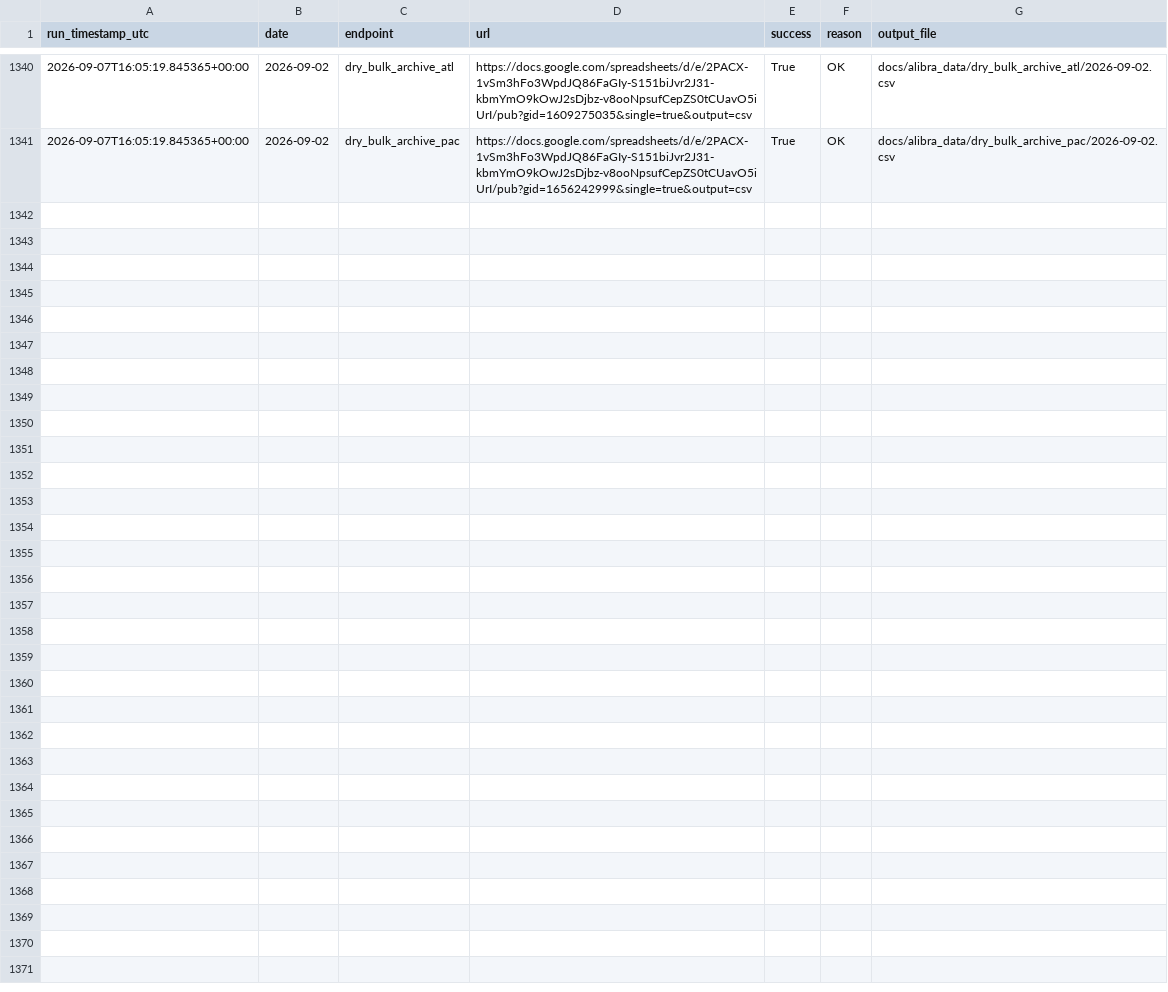
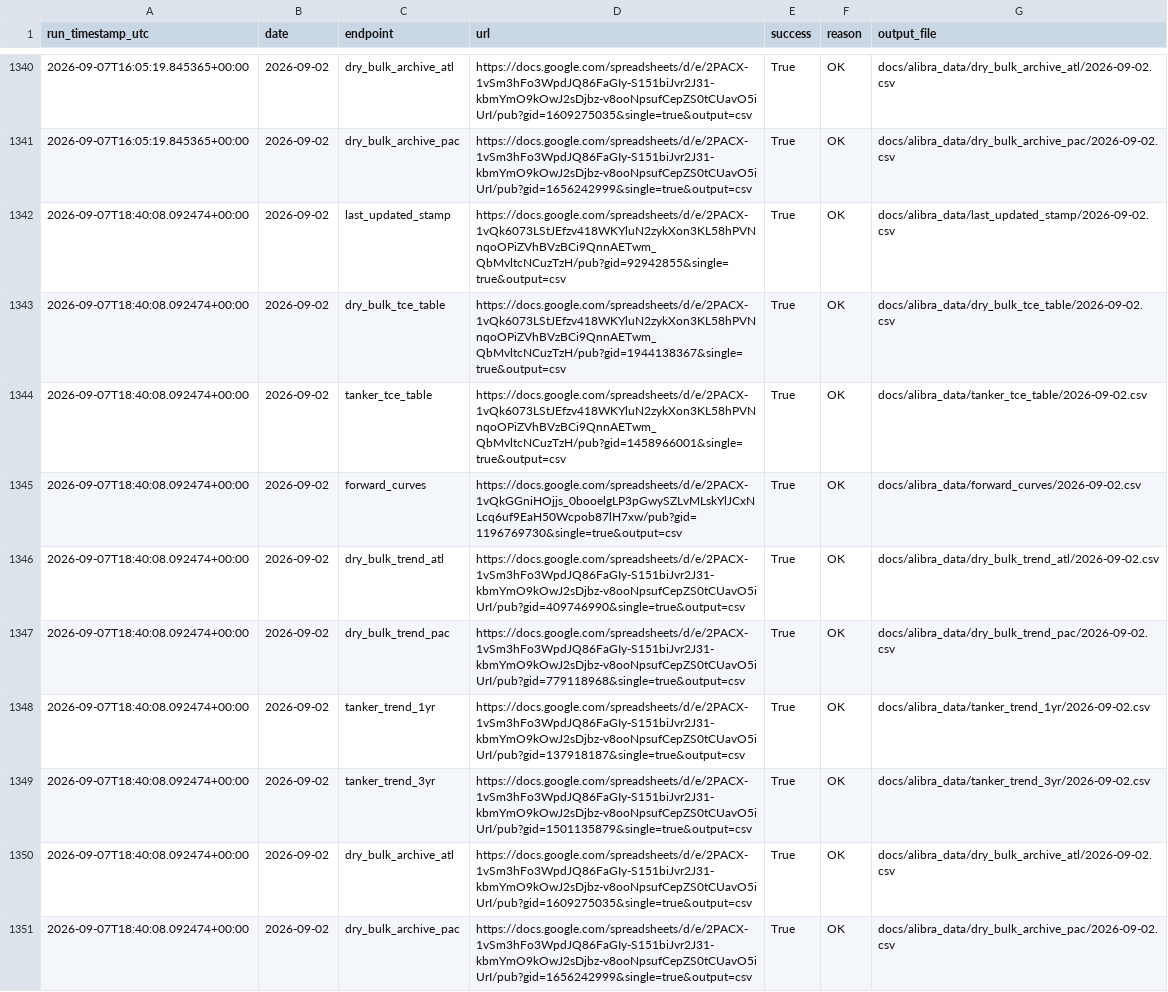
Before and after one commit to yieldchaser/baltic-indices-data, a CSV file: docs/alibra_data/master_log.csv, drawn as a sheet; only a part is shown, gaps mark what is left out; the diff names each change by its address in the sheet, - before the commit and + after, or states it on an @@ line.

```diff
--- a/docs/alibra_data/master_log.csv
+++ b/docs/alibra_data/master_log.csv
+row 1342: 2026-09-07T18:40:08.092474+00:00 | 2026-09-02 | last_updated_stamp | https://docs.google.com/spreadsheets/d/e/2PACX-1vQk6073LStJEfzv418WKYluN2zykXon3KL58hPVNnqoOPiZVhBVzBCi9QnnAETwm_QbMvltcNCuzTzH/pub?gid=92942855&single=true&output=csv | True | OK | docs/alibra_data/last_updated_stamp/2026-09-02.csv
+row 1343: 2026-09-07T18:40:08.092474+00:00 | 2026-09-02 | dry_bulk_tce_table | https://docs.google.com/spreadsheets/d/e/2PACX-1vQk6073LStJEfzv418WKYluN2zykXon3KL58hPVNnqoOPiZVhBVzBCi9QnnAETwm_QbMvltcNCuzTzH/pub?gid=1944138367&single=true&output=csv | True | OK | docs/alibra_data/dry_bulk_tce_table/2026-09-02.csv
+row 1344: 2026-09-07T18:40:08.092474+00:00 | 2026-09-02 | tanker_tce_table | https://docs.google.com/spreadsheets/d/e/2PACX-1vQk6073LStJEfzv418WKYluN2zykXon3KL58hPVNnqoOPiZVhBVzBCi9QnnAETwm_QbMvltcNCuzTzH/pub?gid=1458966001&single=true&output=csv | True | OK | docs/alibra_data/tanker_tce_table/2026-09-02.csv
+row 1345: 2026-09-07T18:40:08.092474+00:00 | 2026-09-02 | forward_curves | https://docs.google.com/spreadsheets/d/e/2PACX-1vQkGGniHOjjs_0booelgLP3pGwySZLvMLskYlJCxNLcq6uf9EaH50Wcpob87lH7xw/pub?gid=1196769730&single=true&output=csv | True | OK | docs/alibra_data/forward_curves/2026-09-02.csv
+row 1346: 2026-09-07T18:40:08.092474+00:00 | 2026-09-02 | dry_bulk_trend_atl | https://docs.google.com/spreadsheets/d/e/2PACX-1vSm3hFo3WpdJQ86FaGIy-S151biJvr2J31-kbmYmO9kOwJ2sDjbz-v8ooNpsufCepZS0tCUavO5iUrI/pub?gid=409746990&single=true&output=csv | True | OK | docs/alibra_data/dry_bulk_trend_atl/2026-09-02.csv
+row 1347: 2026-09-07T18:40:08.092474+00:00 | 2026-09-02 | dry_bulk_trend_pac | https://docs.google.com/spreadsheets/d/e/2PACX-1vSm3hFo3WpdJQ86FaGIy-S151biJvr2J31-kbmYmO9kOwJ2sDjbz-v8ooNpsufCepZS0tCUavO5iUrI/pub?gid=779118968&single=true&output=csv | True | OK | docs/alibra_data/dry_bulk_trend_pac/2026-09-02.csv
+row 1348: 2026-09-07T18:40:08.092474+00:00 | 2026-09-02 | tanker_trend_1yr | https://docs.google.com/spreadsheets/d/e/2PACX-1vSm3hFo3WpdJQ86FaGIy-S151biJvr2J31-kbmYmO9kOwJ2sDjbz-v8ooNpsufCepZS0tCUavO5iUrI/pub?gid=137918187&single=true&output=csv | True | OK | docs/alibra_data/tanker_trend_1yr/2026-09-02.csv
+row 1349: 2026-09-07T18:40:08.092474+00:00 | 2026-09-02 | tanker_trend_3yr | https://docs.google.com/spreadsheets/d/e/2PACX-1vSm3hFo3WpdJQ86FaGIy-S151biJvr2J31-kbmYmO9kOwJ2sDjbz-v8ooNpsufCepZS0tCUavO5iUrI/pub?gid=1501135879&single=true&output=csv | True | OK | docs/alibra_data/tanker_trend_3yr/2026-09-02.csv
+row 1350: 2026-09-07T18:40:08.092474+00:00 | 2026-09-02 | dry_bulk_archive_atl | https://docs.google.com/spreadsheets/d/e/2PACX-1vSm3hFo3WpdJQ86FaGIy-S151biJvr2J31-kbmYmO9kOwJ2sDjbz-v8ooNpsufCepZS0tCUavO5iUrI/pub?gid=1609275035&single=true&output=csv | True | OK | docs/alibra_data/dry_bulk_archive_atl/2026-09-02.csv
+row 1351: 2026-09-07T18:40:08.092474+00:00 | 2026-09-02 | dry_bulk_archive_pac | https://docs.google.com/spreadsheets/d/e/2PACX-1vSm3hFo3WpdJQ86FaGIy-S151biJvr2J31-kbmYmO9kOwJ2sDjbz-v8ooNpsufCepZS0tCUavO5iUrI/pub?gid=1656242999&single=true&output=csv | True | OK | docs/alibra_data/dry_bulk_archive_pac/2026-09-02.csv
```
Also changed, not shown: data/derived/iron_ore_restocking.csv, 2 other files.
